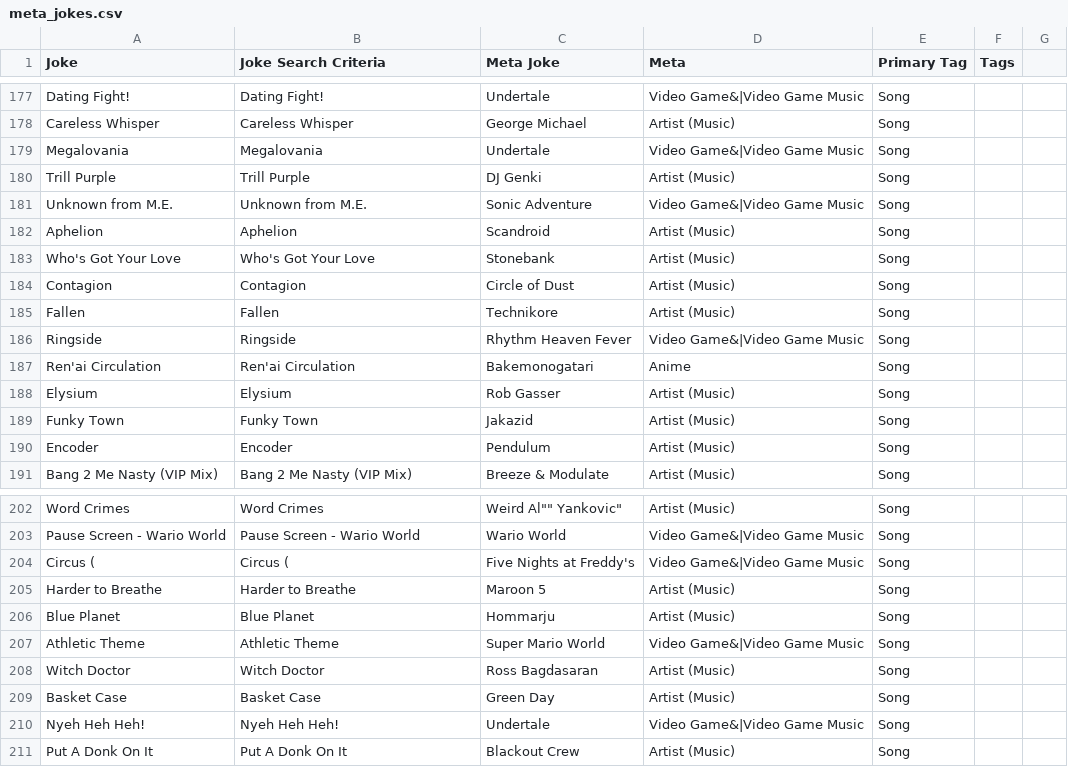
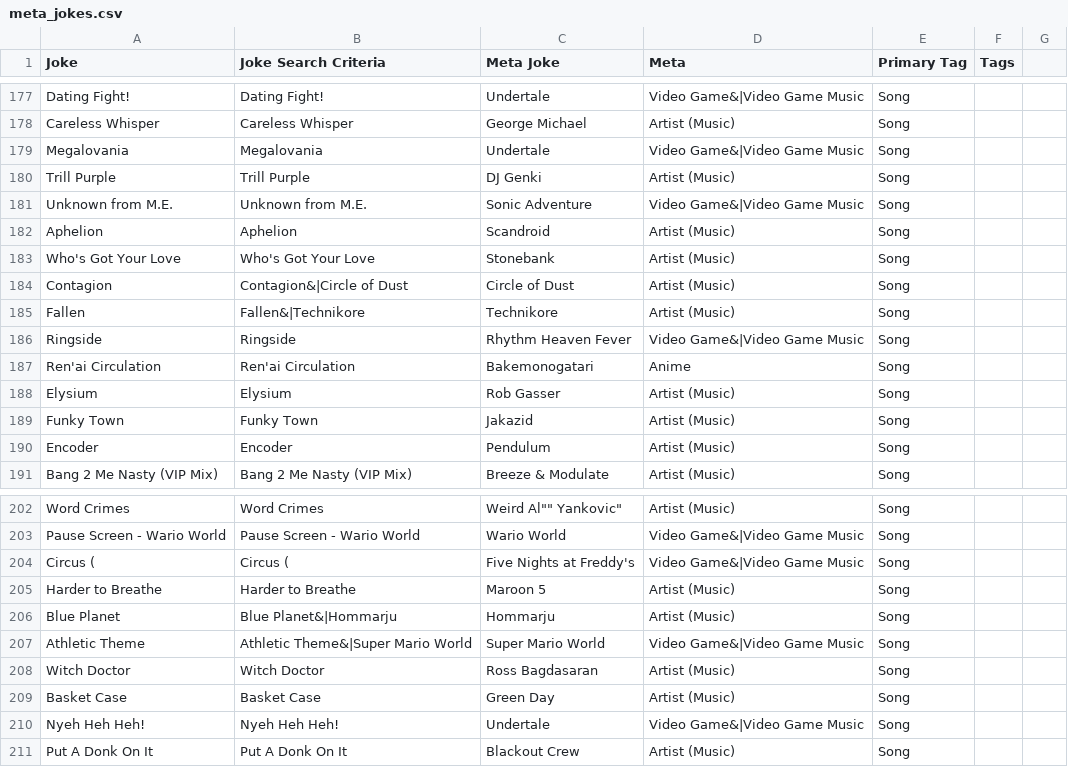
Before and after one commit to Mr-Kaos/siiva_rip_parser, a CSV file: meta_jokes.csv, drawn as a sheet; only a part is shown, gaps mark what is left out.

```diff
--- a/meta_jokes.csv
+++ b/meta_jokes.csv
@@ -183,4 +183,4 @@ Aphelion,Aphelion,Scandroid,Artist (Music),Song,,
 Who's Got Your Love,Who's Got Your Love,Stonebank,Artist (Music),Song,,
-Contagion,Contagion,Circle of Dust,Artist (Music),Song,,
-Fallen,Fallen,Technikore,Artist (Music),Song,,
+Contagion,Contagion&|Circle of Dust,Circle of Dust,Artist (Music),Song,,
+Fallen,Fallen&|Technikore,Technikore,Artist (Music),Song,,
 Ringside,Ringside,Rhythm Heaven Fever,Video Game&|Video Game Music,Song,,
@@ -205,4 +205,4 @@ Circus (,Circus (,Five Nights at Freddy's,Video Game&|Video Game Music,Song,,
 Harder to Breathe,Harder to Breathe,Maroon 5,Artist (Music),Song,,
-Blue Planet,Blue Planet,Hommarju,Artist (Music),Song,,
-Athletic Theme,Athletic Theme,Super Mario World,Video Game&|Video Game Music,Song,,
+Blue Planet,Blue Planet&|Hommarju,Hommarju,Artist (Music),Song,,
+Athletic Theme,Athletic Theme&|Super Mario World,Super Mario World,Video Game&|Video Game Music,Song,,
 Witch Doctor,Witch Doctor,Ross Bagdasaran,Artist (Music),Song,,
```
Also changed, not shown: 1 other file.
